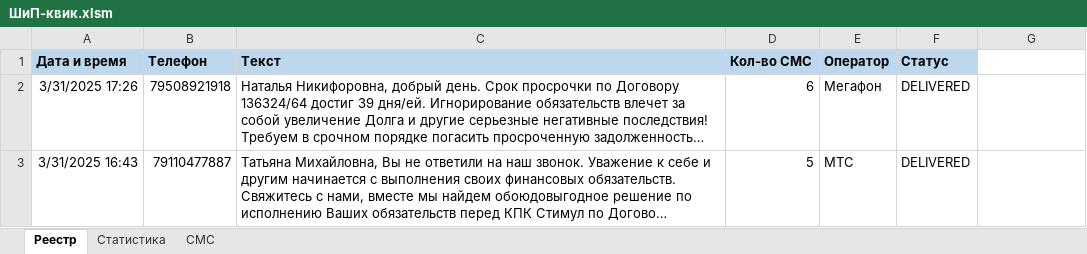
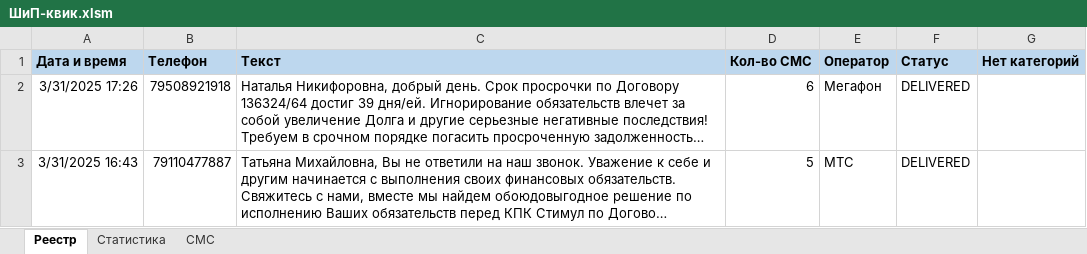
Before and after one commit to VeryAngrykiwi/VBA-he-he-he, an Excel workbook: ШиП-квик.xlsm, sheet Реестр, drawn as a sheet; only a part is shown; long unchanged cells end in …; values as stored, in another font and other column widths than the file's, no borders; the diff names each change by its address in the sheet, - before the commit and + after, or states it on an @@ line.

```diff
--- a/ШиП-квик.xlsm (sheet Реестр)
+++ b/ШиП-квик.xlsm (sheet Реестр)
-G1: (empty)
+G1: Нет категорий
-G1 fill: none
+G1 fill: #BDD7EE
```
Also changed, not shown: sheet СМС.
